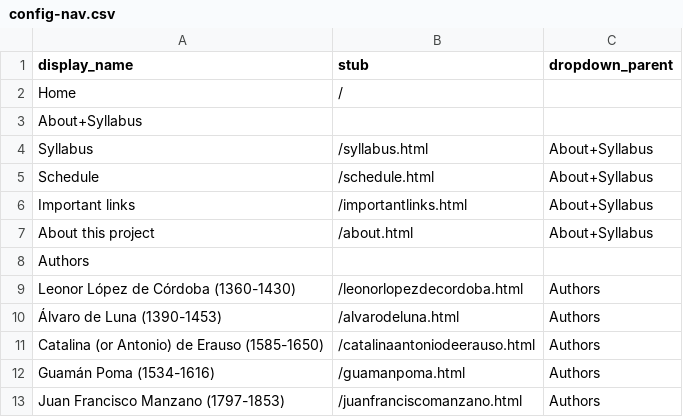
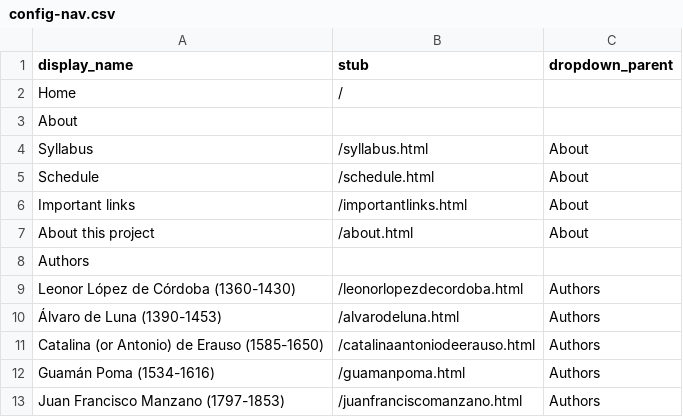
Before and after one commit to lauren-lassiter/SPA_410_Fall25, a CSV file: _data/config-nav.csv, drawn as a sheet; only a part is shown.

Commit message:
Update config-nav.csv

```diff
--- a/_data/config-nav.csv
+++ b/_data/config-nav.csv
@@ -2,7 +2,7 @@ display_name,stub,dropdown_parent
 Home,/
-About+Syllabus,,
-Syllabus,/syllabus.html,About+Syllabus
-Schedule,/schedule.html,About+Syllabus
-Important links,/importantlinks.html,About+Syllabus
-About this project,/about.html,About+Syllabus
+About,,
+Syllabus,/syllabus.html,About
+Schedule,/schedule.html,About
+Important links,/importantlinks.html,About
+About this project,/about.html,About
 Authors,,
```
